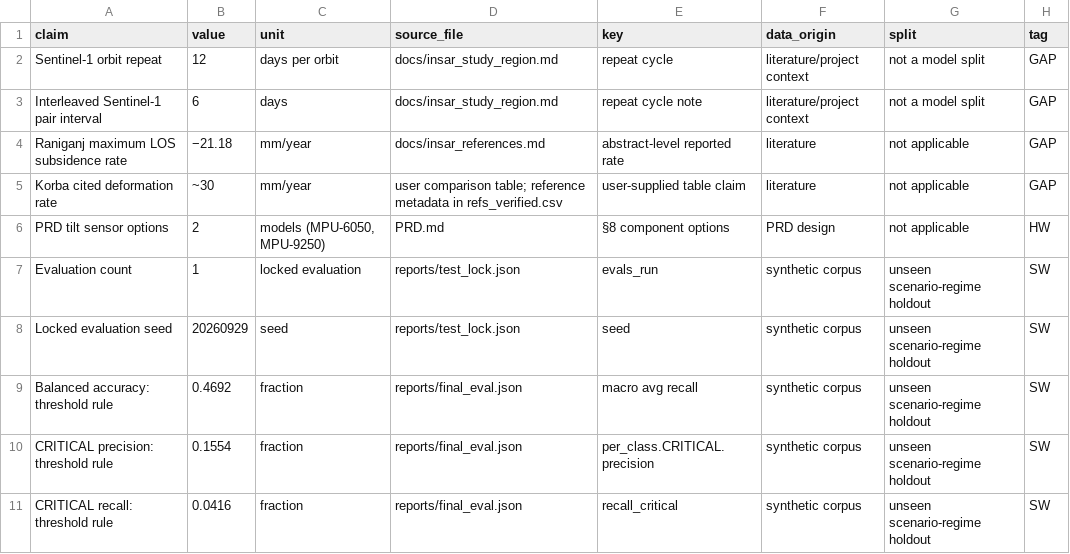
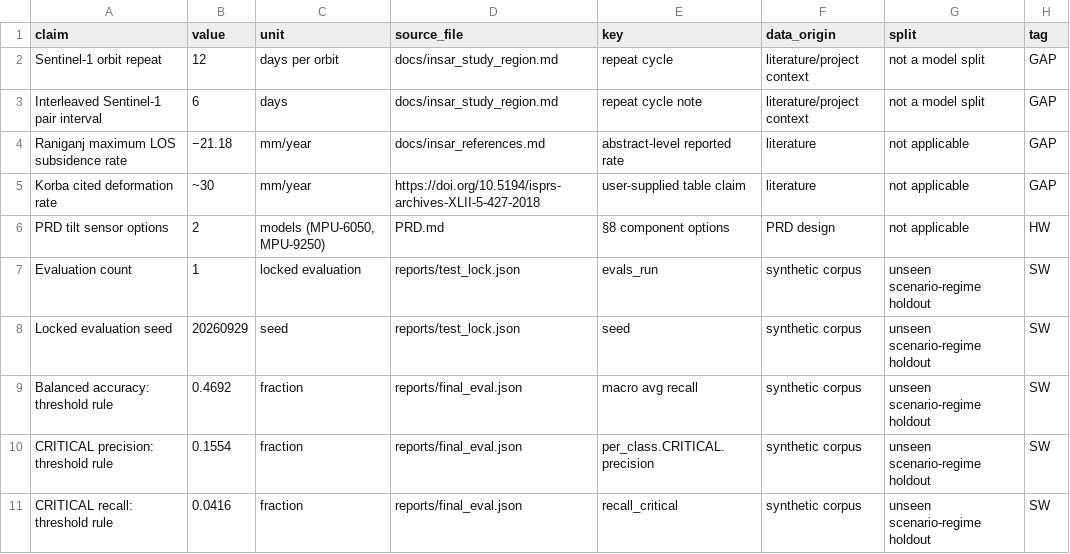
Before and after one commit to HrshJha/BHURAKSHAK, a CSV file: submit/research_slide/claims.csv, drawn as a sheet; only a part is shown.

Commit message:
docs: update Korba claim reference URL and revise slide text word counts and metrics tables

```diff
--- a/submit/research_slide/claims.csv
+++ b/submit/research_slide/claims.csv
@@ -4,3 +4,3 @@ Interleaved Sentinel-1 pair interval,6,days,docs/insar_study_region.md,repeat cy
 Raniganj maximum LOS subsidence rate,−21.18,mm/year,docs/insar_references.md,abstract-level reported rate,literature,not applicable,GAP
-Korba cited deformation rate,~30,mm/year,user comparison table; reference metadata in refs_verified.csv,user-supplied table claim,literature,not applicable,GAP
+Korba cited deformation rate,~30,mm/year,https://doi.org/10.5194/isprs-archives-XLII-5-427-2018,user-supplied table claim,literature,not applicable,GAP
 PRD tilt sensor options,2,"models (MPU-6050, MPU-9250)",PRD.md,§8 component options,PRD design,not applicable,HW
```
Also changed, not shown: 1 other file.
